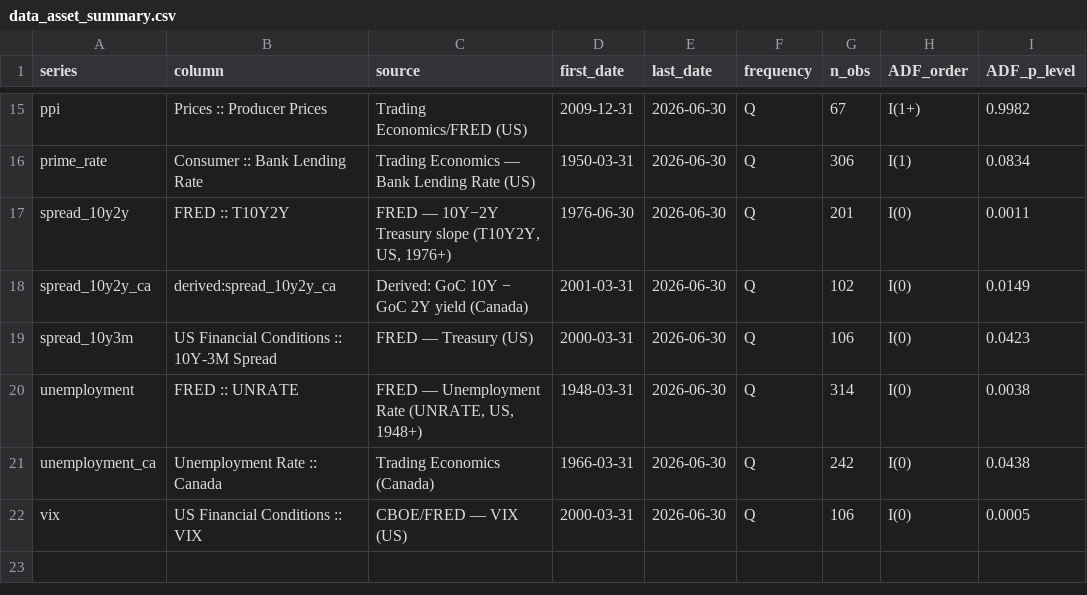
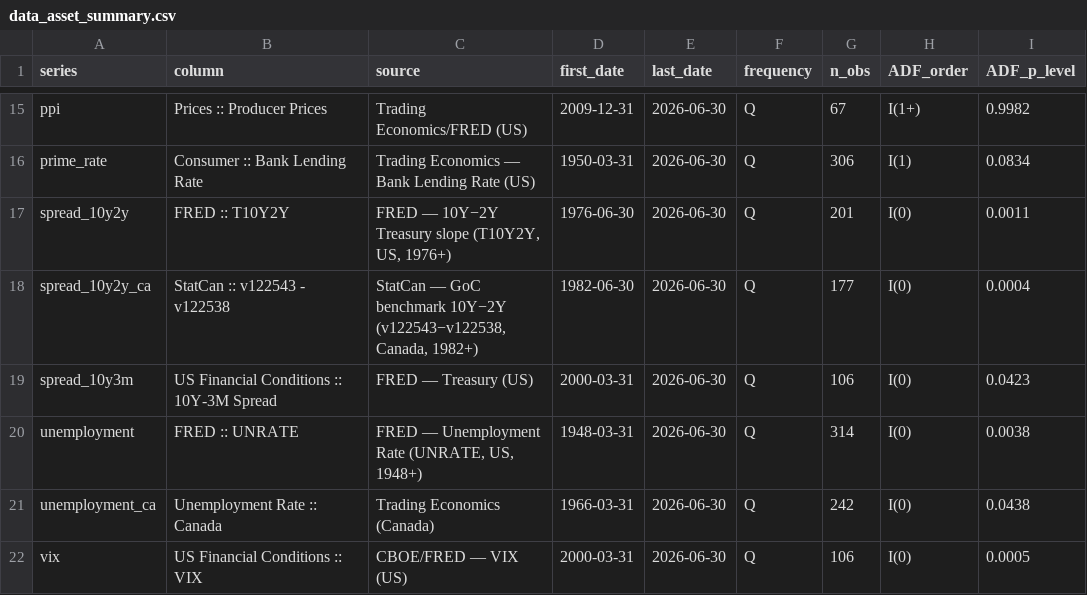
Before and after one commit to will-smith12/macro-relationships-dashboard, a CSV file: data_asset_summary.csv, drawn as a sheet; only a part is shown, gaps mark what is left out.

```diff
--- a/data_asset_summary.csv
+++ b/data_asset_summary.csv
@@ -17,3 +17,3 @@ prime_rate,Consumer :: Bank Lending Rate,Trading Economics — Bank Lending Rate
 spread_10y2y,FRED :: T10Y2Y,"FRED — 10Y−2Y Treasury slope (T10Y2Y, US, 1976+)",1976-06-30,2026-06-30,Q,201,I(0),0.0011
-spread_10y2y_ca,derived:spread_10y2y_ca,Derived: GoC 10Y − GoC 2Y yield (Canada),2001-03-31,2026-06-30,Q,102,I(0),0.0149
+spread_10y2y_ca,StatCan :: v122543 - v122538,"StatCan — GoC benchmark 10Y−2Y (v122543−v122538, Canada, 1982+)",1982-06-30,2026-06-30,Q,177,I(0),0.0004
 spread_10y3m,US Financial Conditions :: 10Y-3M Spread,FRED — Treasury (US),2000-03-31,2026-06-30,Q,106,I(0),0.0423
```
Also changed, not shown: ccf_data.csv, dashboard_data.csv, 7 other files.
